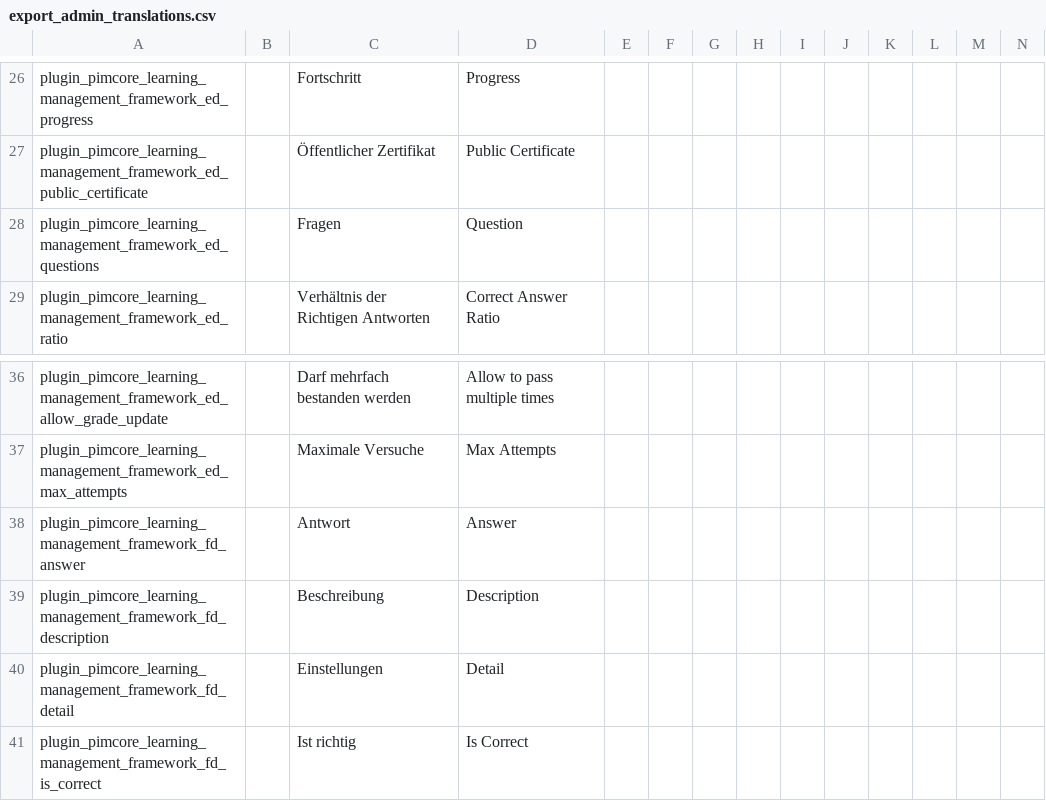
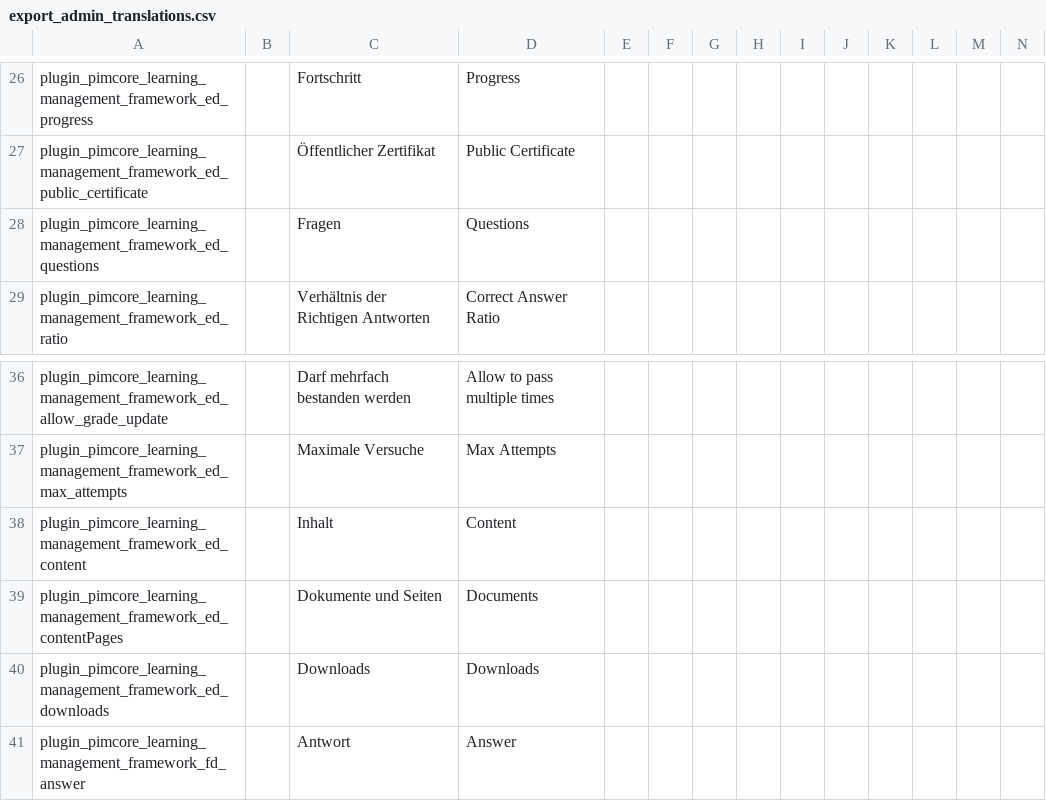
Before and after one commit to spotbot2k/pimcore-learning-management-framework, a CSV file: src/Resources/install/translations/export_admin_translations.csv, drawn as a sheet; only a part is shown, gaps mark what is left out; the shorter side is filled out with more unchanged rows; rows hold the shown columns only; the diff names each change by its address in the sheet, - before the commit and + after, or states it on an @@ line.

```diff
--- a/src/Resources/install/translations/export_admin_translations.csv
+++ b/src/Resources/install/translations/export_admin_translations.csv
-D28: Question
+D28: Questions
+row 38: plugin_pimcore_learning_management_framework_ed_content |  | Inhalt | Content
+row 39: plugin_pimcore_learning_management_framework_ed_contentPages |  | Dokumente und Seiten | Documents
+row 40: plugin_pimcore_learning_management_framework_ed_downloads |  | Downloads | Downloads
```
Also changed, not shown: 1 other file.
